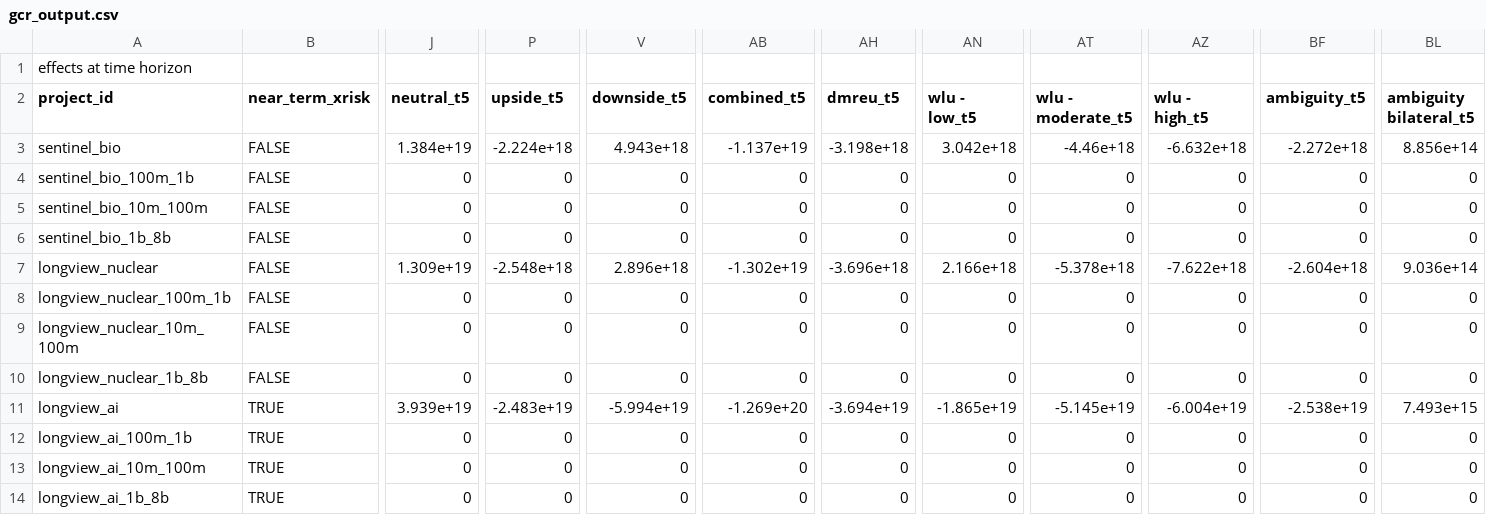
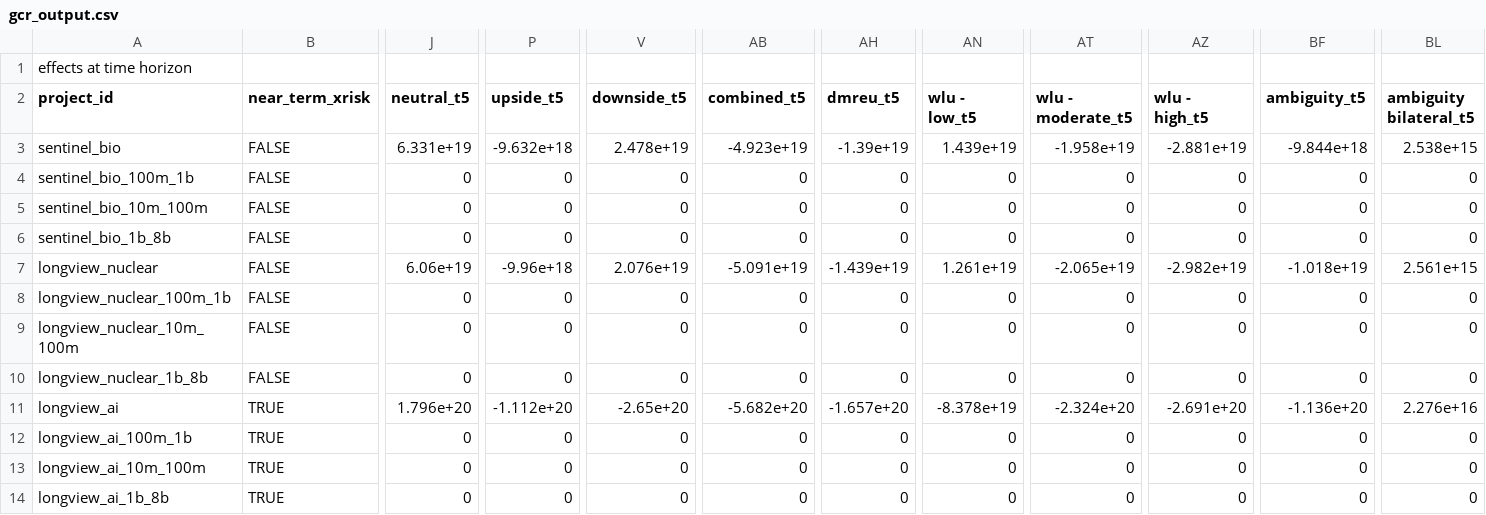
Before and after one commit to laurakduffy/quiz-data-combined, a CSV file: all-intervention-models/gcr-models-mc/outputs/gcr_output.csv, drawn as a sheet; only a part is shown, gaps mark what is left out; the diff names each change by its address in the sheet, - before the commit and + after, or states it on an @@ line.

```diff
--- a/all-intervention-models/gcr-models-mc/outputs/gcr_output.csv
+++ b/all-intervention-models/gcr-models-mc/outputs/gcr_output.csv
-J3 (neutral_t5): 1.384e+19
+J3 (neutral_t5): 6.331e+19
-P3 (upside_t5): -2.224e+18
+P3 (upside_t5): -9.632e+18
-V3 (downside_t5): 4.943e+18
+V3 (downside_t5): 2.478e+19
-AB3 (combined_t5): -1.137e+19
+AB3 (combined_t5): -4.923e+19
-AH3 (dmreu_t5): -3.198e+18
+AH3 (dmreu_t5): -1.39e+19
-AN3 (wlu - low_t5): 3.042e+18
+AN3 (wlu - low_t5): 1.439e+19
-AT3 (wlu - moderate_t5): -4.46e+18
+AT3 (wlu - moderate_t5): -1.958e+19
-AZ3 (wlu - high_t5): -6.632e+18
+AZ3 (wlu - high_t5): -2.881e+19
-BF3 (ambiguity_t5): -2.272e+18
+BF3 (ambiguity_t5): -9.844e+18
-BL3 (ambiguity bilateral_t5): 8.856e+14
+BL3 (ambiguity bilateral_t5): 2.538e+15
-J7 (neutral_t5): 1.309e+19
+J7 (neutral_t5): 6.06e+19
-P7 (upside_t5): -2.548e+18
+P7 (upside_t5): -9.96e+18
-V7 (downside_t5): 2.896e+18
+V7 (downside_t5): 2.076e+19
-AB7 (combined_t5): -1.302e+19
+AB7 (combined_t5): -5.091e+19
-AH7 (dmreu_t5): -3.696e+18
+AH7 (dmreu_t5): -1.439e+19
-AN7 (wlu - low_t5): 2.166e+18
+AN7 (wlu - low_t5): 1.261e+19
-AT7 (wlu - moderate_t5): -5.378e+18
+AT7 (wlu - moderate_t5): -2.065e+19
-AZ7 (wlu - high_t5): -7.622e+18
+AZ7 (wlu - high_t5): -2.982e+19
-BF7 (ambiguity_t5): -2.604e+18
+BF7 (ambiguity_t5): -1.018e+19
-BL7 (ambiguity bilateral_t5): 9.036e+14
+BL7 (ambiguity bilateral_t5): 2.561e+15
-J11 (neutral_t5): 3.939e+19
+J11 (neutral_t5): 1.796e+20
-P11 (upside_t5): -2.483e+19
+P11 (upside_t5): -1.112e+20
-V11 (downside_t5): -5.994e+19
+V11 (downside_t5): -2.65e+20
-AB11 (combined_t5): -1.269e+20
+AB11 (combined_t5): -5.682e+20
-AH11 (dmreu_t5): -3.694e+19
+AH11 (dmreu_t5): -1.657e+20
-AN11 (wlu - low_t5): -1.865e+19
+AN11 (wlu - low_t5): -8.378e+19
-AT11 (wlu - moderate_t5): -5.145e+19
+AT11 (wlu - moderate_t5): -2.324e+20
-AZ11 (wlu - high_t5): -6.004e+19
+AZ11 (wlu - high_t5): -2.691e+20
-BF11 (ambiguity_t5): -2.538e+19
+BF11 (ambiguity_t5): -1.136e+20
-BL11 (ambiguity bilateral_t5): 7.493e+15
+BL11 (ambiguity bilateral_t5): 2.276e+16
```
Also changed, not shown: all-intervention-models/gcr-models-mc/outputs/gcr_output_absolute_ev_percentiles.csv, all-intervention-models/gcr-models-mc/outputs/gcr_output_summary_stats.csv, 37 other files.
